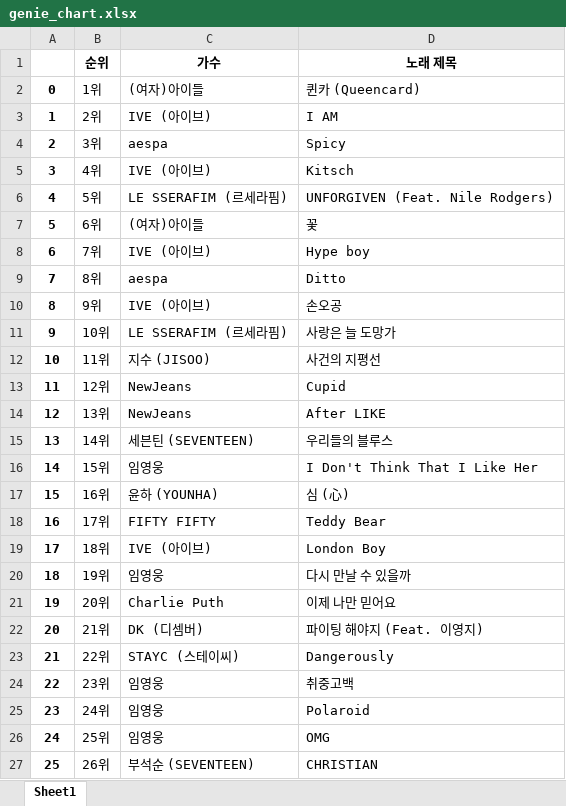
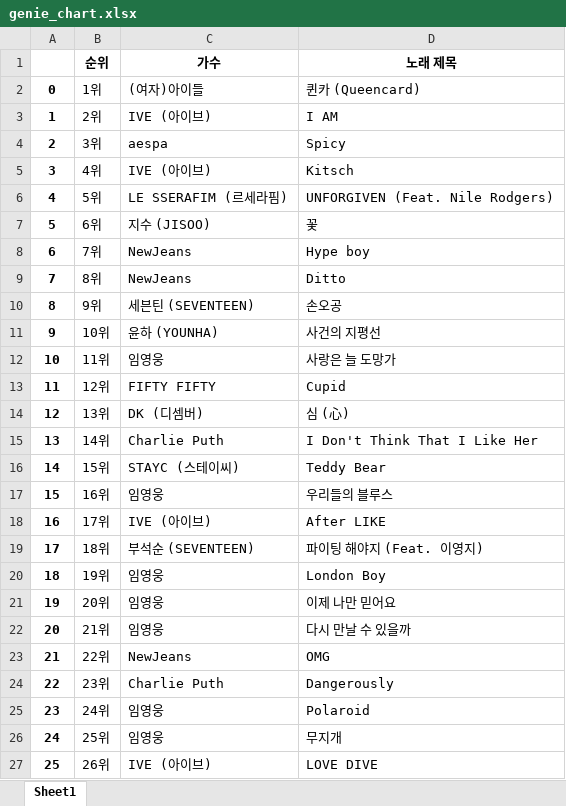
Before and after one commit to TIcording/Crawling_work, an Excel workbook: genie_chart.xlsx, sheet Sheet1, drawn as a sheet; only a part is shown; values as stored, in another font and other column widths than the file's, no borders; the diff covers the shown part only; the diff names each change by its address in the sheet, - before the commit and + after, or states it on an @@ line.

```diff
--- a/genie_chart.xlsx (sheet Sheet1)
+++ b/genie_chart.xlsx (sheet Sheet1)
-C7 (가수): (여자)아이들
+C7 (가수): 지수 (JISOO)
-C8 (가수): IVE (아이브)
+C8 (가수): NewJeans
-C9 (가수): aespa
+C9 (가수): NewJeans
-C10 (가수): IVE (아이브)
+C10 (가수): 세븐틴 (SEVENTEEN)
-C11 (가수): LE SSERAFIM (르세라핌)
+C11 (가수): 윤하 (YOUNHA)
-D11 (노래 제목): 사랑은 늘 도망가
+D11 (노래 제목): 사건의 지평선
-C12 (가수): 지수 (JISOO)
+C12 (가수): 임영웅
-D12 (노래 제목): 사건의 지평선
+D12 (노래 제목): 사랑은 늘 도망가
-C13 (가수): NewJeans
+C13 (가수): FIFTY FIFTY
-C14 (가수): NewJeans
+C14 (가수): DK (디셈버)
-D14 (노래 제목): After LIKE
+D14 (노래 제목): 심 (心)
-C15 (가수): 세븐틴 (SEVENTEEN)
+C15 (가수): Charlie Puth
-D15 (노래 제목): 우리들의 블루스
+D15 (노래 제목): I Don't Think That I Like Her
-C16 (가수): 임영웅
+C16 (가수): STAYC (스테이씨)
-D16 (노래 제목): I Don't Think That I Like Her
+D16 (노래 제목): Teddy Bear
-C17 (가수): 윤하 (YOUNHA)
+C17 (가수): 임영웅
-D17 (노래 제목): 심 (心)
+D17 (노래 제목): 우리들의 블루스
-C18 (가수): FIFTY FIFTY
+C18 (가수): IVE (아이브)
-D18 (노래 제목): Teddy Bear
+D18 (노래 제목): After LIKE
-C19 (가수): IVE (아이브)
+C19 (가수): 부석순 (SEVENTEEN)
-D19 (노래 제목): London Boy
+D19 (노래 제목): 파이팅 해야지 (Feat. 이영지)
-D20 (노래 제목): 다시 만날 수 있을까
+D20 (노래 제목): London Boy
-C21 (가수): Charlie Puth
+C21 (가수): 임영웅
-C22 (가수): DK (디셈버)
+C22 (가수): 임영웅
-D22 (노래 제목): 파이팅 해야지 (Feat. 이영지)
+D22 (노래 제목): 다시 만날 수 있을까
-C23 (가수): STAYC (스테이씨)
+C23 (가수): NewJeans
-D23 (노래 제목): Dangerously
+D23 (노래 제목): OMG
-C24 (가수): 임영웅
+C24 (가수): Charlie Puth
-D24 (노래 제목): 취중고백
+D24 (노래 제목): Dangerously
-D26 (노래 제목): OMG
+D26 (노래 제목): 무지개
-C27 (가수): 부석순 (SEVENTEEN)
+C27 (가수): IVE (아이브)
-D27 (노래 제목): CHRISTIAN
+D27 (노래 제목): LOVE DIVE
```
Also changed, not shown: 329 edited cells elsewhere in this sheet, 1 other file.
